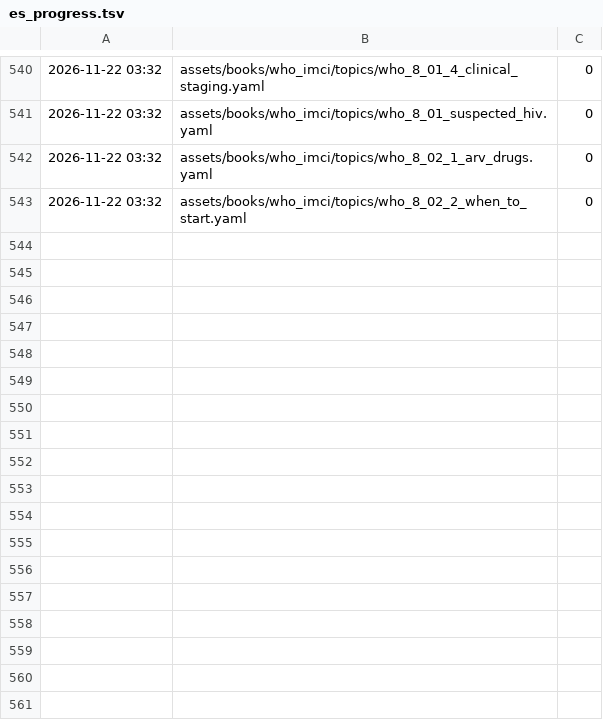
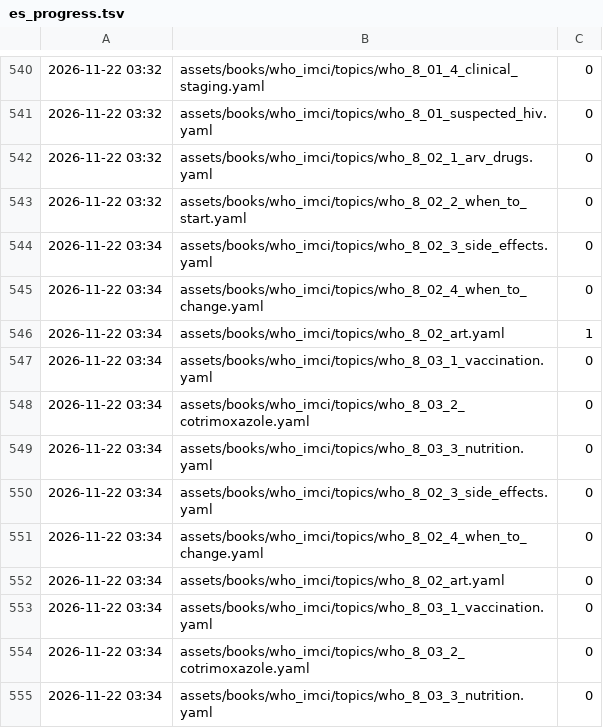
Before and after one commit to fhir-fli/orbweaver, a TSV file: tool/l10n/es_progress.tsv, drawn as a sheet; only a part is shown, gaps mark what is left out.

```diff
--- a/tool/l10n/es_progress.tsv
+++ b/tool/l10n/es_progress.tsv
@@ -543 +543,13 @@
 2026-11-22 03:32	assets/books/who_imci/topics/who_8_02_2_when_to_start.yaml	0
+2026-11-22 03:34	assets/books/who_imci/topics/who_8_02_3_side_effects.yaml	0
+2026-11-22 03:34	assets/books/who_imci/topics/who_8_02_4_when_to_change.yaml	0
+2026-11-22 03:34	assets/books/who_imci/topics/who_8_02_art.yaml	1
+2026-11-22 03:34	assets/books/who_imci/topics/who_8_03_1_vaccination.yaml	0
+2026-11-22 03:34	assets/books/who_imci/topics/who_8_03_2_cotrimoxazole.yaml	0
+2026-11-22 03:34	assets/books/who_imci/topics/who_8_03_3_nutrition.yaml	0
+2026-11-22 03:34	assets/books/who_imci/topics/who_8_02_3_side_effects.yaml	0
+2026-11-22 03:34	assets/books/who_imci/topics/who_8_02_4_when_to_change.yaml	0
+2026-11-22 03:34	assets/books/who_imci/topics/who_8_02_art.yaml	0
+2026-11-22 03:34	assets/books/who_imci/topics/who_8_03_1_vaccination.yaml	0
+2026-11-22 03:34	assets/books/who_imci/topics/who_8_03_2_cotrimoxazole.yaml	0
+2026-11-22 03:34	assets/books/who_imci/topics/who_8_03_3_nutrition.yaml	0
```
